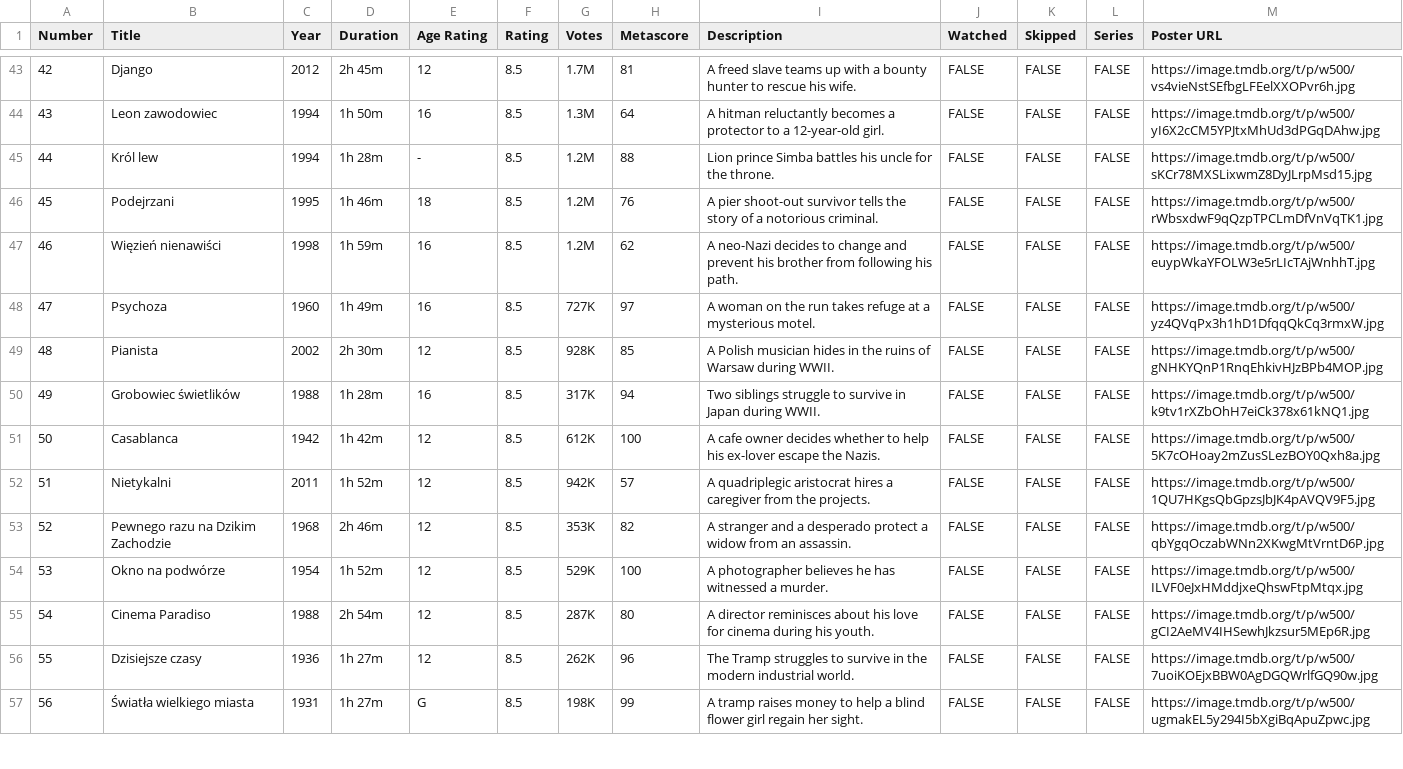
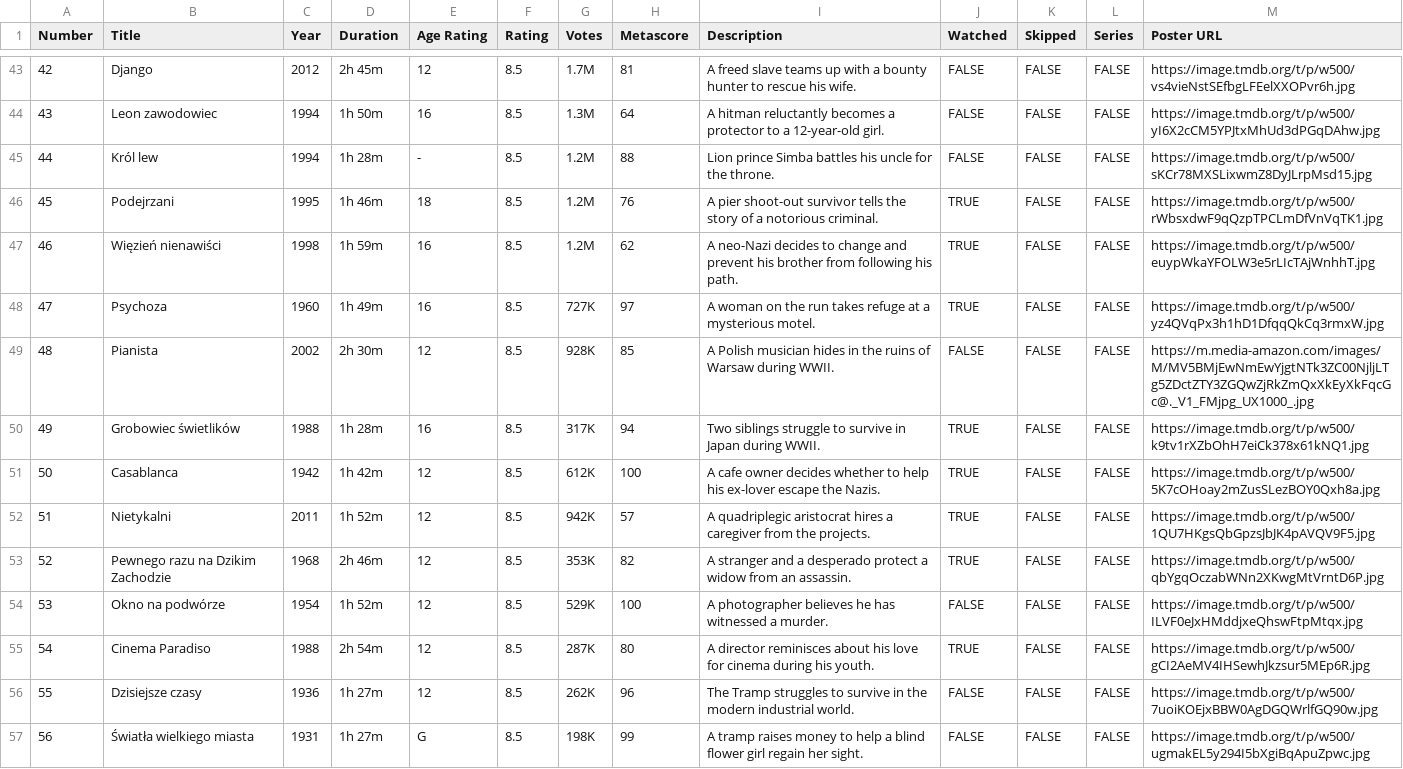
Before and after one commit to Marceliwut/LKF, a CSV file: media/data.csv, drawn as a sheet; only a part is shown, gaps mark what is left out; the diff covers the shown part only.

```diff
--- a/media/data.csv
+++ b/media/data.csv
@@ -45,12 +45,12 @@ Number,Title,Year,Duration,Age Rating,Rating,Votes,Metascore,Description,Watched
 44,Król lew,1994,1h 28m,-,8.5,1.2M,88,Lion prince Simba battles his uncle for the throne.,FALSE,FALSE,FALSE,https://image.tmdb.org/t/p/w500/sKCr78MXSLixwmZ8DyJLrpMsd15.jpg
-45,Podejrzani,1995,1h 46m,18,8.5,1.2M,76,A pier shoot-out survivor tells the story of a notorious criminal.,FALSE,FALSE,FALSE,https://image.tmdb.org/t/p/w500/rWbsxdwF9qQzpTPCLmDfVnVqTK1.jpg
-46,Więzień nienawiści,1998,1h 59m,16,8.5,1.2M,62,A neo-Nazi decides to change and prevent his brother from following his path.,FALSE,FALSE,FALSE,https://image.tmdb.org/t/p/w500/euypWkaYFOLW3e5rLIcTAjWnhhT.jpg
-47,Psychoza,1960,1h 49m,16,8.5,727K,97,A woman on the run takes refuge at a mysterious motel.,FALSE,FALSE,FALSE,https://image.tmdb.org/t/p/w500/yz4QVqPx3h1hD1DfqqQkCq3rmxW.jpg
-48,Pianista,2002,2h 30m,12,8.5,928K,85,A Polish musician hides in the ruins of Warsaw during WWII.,FALSE,FALSE,FALSE,https://image.tmdb.org/t/p/w500/gNHKYQnP1RnqEhkivHJzBPb4MOP.jpg
-49,Grobowiec świetlików,1988,1h 28m,16,8.5,317K,94,Two siblings struggle to survive in Japan during WWII.,FALSE,FALSE,FALSE,https://image.tmdb.org/t/p/w500/k9tv1rXZbOhH7eiCk378x61kNQ1.jpg
-50,Casablanca,1942,1h 42m,12,8.5,612K,100,A cafe owner decides whether to help his ex-lover escape the Nazis.,FALSE,FALSE,FALSE,https://image.tmdb.org/t/p/w500/5K7cOHoay2mZusSLezBOY0Qxh8a.jpg
-51,Nietykalni,2011,1h 52m,12,8.5,942K,57,A quadriplegic aristocrat hires a caregiver from the projects.,FALSE,FALSE,FALSE,https://image.tmdb.org/t/p/w500/1QU7HKgsQbGpzsJbJK4pAVQV9F5.jpg
-52,Pewnego razu na Dzikim Zachodzie,1968,2h 46m,12,8.5,353K,82,A stranger and a desperado protect a widow from an assassin.,FALSE,FALSE,FALSE,https://image.tmdb.org/t/p/w500/qbYgqOczabWNn2XKwgMtVrntD6P.jpg
+45,Podejrzani,1995,1h 46m,18,8.5,1.2M,76,A pier shoot-out survivor tells the story of a notorious criminal.,TRUE,FALSE,FALSE,https://image.tmdb.org/t/p/w500/rWbsxdwF9qQzpTPCLmDfVnVqTK1.jpg
+46,Więzień nienawiści,1998,1h 59m,16,8.5,1.2M,62,A neo-Nazi decides to change and prevent his brother from following his path.,TRUE,FALSE,FALSE,https://image.tmdb.org/t/p/w500/euypWkaYFOLW3e5rLIcTAjWnhhT.jpg
+47,Psychoza,1960,1h 49m,16,8.5,727K,97,A woman on the run takes refuge at a mysterious motel.,TRUE,FALSE,FALSE,https://image.tmdb.org/t/p/w500/yz4QVqPx3h1hD1DfqqQkCq3rmxW.jpg
+48,Pianista,2002,2h 30m,12,8.5,928K,85,A Polish musician hides in the ruins of Warsaw during WWII.,FALSE,FALSE,FALSE,https://m.media-amazon.com/images/M/MV5BMjEwNmEwYjgtNTk3ZC00NjljLTg5ZDctZTY3ZGQwZjRkZmQxXkEyXkFqcGc@._V1_FMjpg_UX1000_.jpg
+49,Grobowiec świetlików,1988,1h 28m,16,8.5,317K,94,Two siblings struggle to survive in Japan during WWII.,TRUE,FALSE,FALSE,https://image.tmdb.org/t/p/w500/k9tv1rXZbOhH7eiCk378x61kNQ1.jpg
+50,Casablanca,1942,1h 42m,12,8.5,612K,100,A cafe owner decides whether to help his ex-lover escape the Nazis.,TRUE,FALSE,FALSE,https://image.tmdb.org/t/p/w500/5K7cOHoay2mZusSLezBOY0Qxh8a.jpg
+51,Nietykalni,2011,1h 52m,12,8.5,942K,57,A quadriplegic aristocrat hires a caregiver from the projects.,TRUE,FALSE,FALSE,https://image.tmdb.org/t/p/w500/1QU7HKgsQbGpzsJbJK4pAVQV9F5.jpg
+52,Pewnego razu na Dzikim Zachodzie,1968,2h 46m,12,8.5,353K,82,A stranger and a desperado protect a widow from an assassin.,TRUE,FALSE,FALSE,https://image.tmdb.org/t/p/w500/qbYgqOczabWNn2XKwgMtVrntD6P.jpg
 53,Okno na podwórze,1954,1h 52m,12,8.5,529K,100,A photographer believes he has witnessed a murder.,FALSE,FALSE,FALSE,https://image.tmdb.org/t/p/w500/ILVF0eJxHMddjxeQhswFtpMtqx.jpg
-54,Cinema Paradiso,1988,2h 54m,12,8.5,287K,80,A director reminisces about his love for cinema during his youth.,FALSE,FALSE,FALSE,https://image.tmdb.org/t/p/w500/gCI2AeMV4IHSewhJkzsur5MEp6R.jpg
+54,Cinema Paradiso,1988,2h 54m,12,8.5,287K,80,A director reminisces about his love for cinema during his youth.,TRUE,FALSE,FALSE,https://image.tmdb.org/t/p/w500/gCI2AeMV4IHSewhJkzsur5MEp6R.jpg
 55,Dzisiejsze czasy,1936,1h 27m,12,8.5,262K,96,The Tramp struggles to survive in the modern industrial world.,FALSE,FALSE,FALSE,https://image.tmdb.org/t/p/w500/7uoiKOEjxBBW0AgDGQWrlfGQ90w.jpg
```
Also changed, not shown: 14 edited cells elsewhere in this file.
